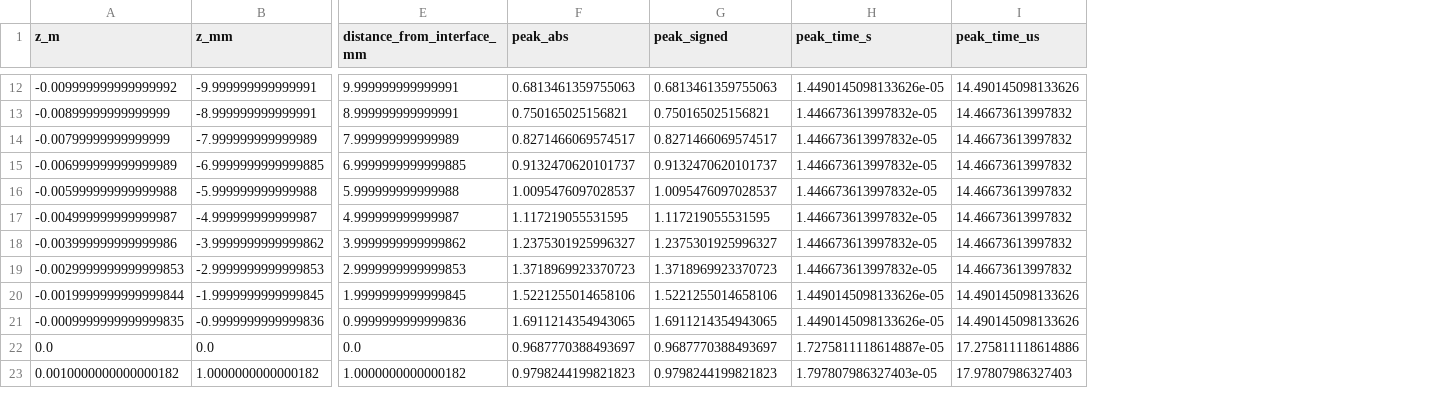
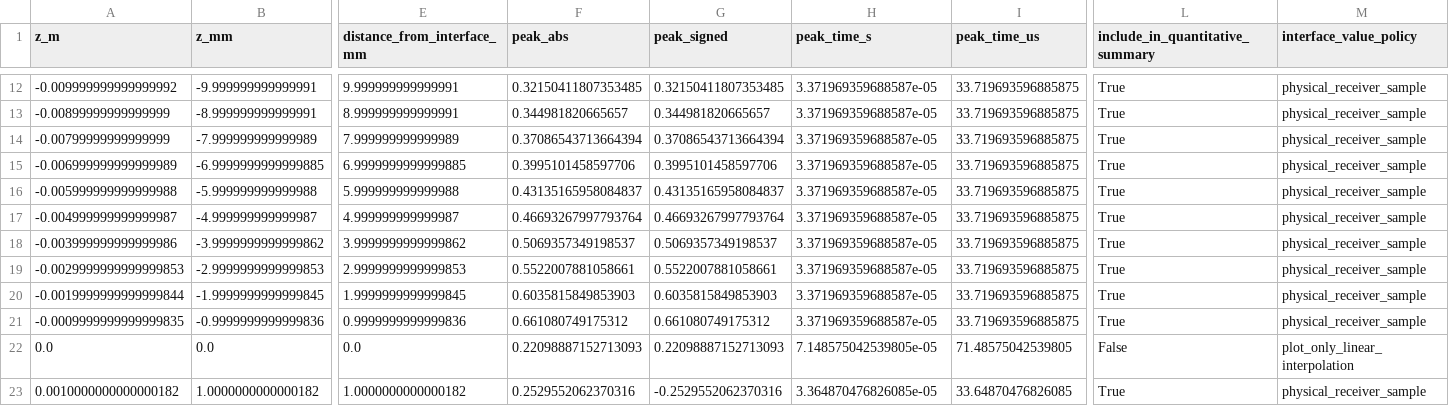
Before and after one commit to shizaishiwo323/seismoelectric, a CSV file: se_results_zerooffset_schakel2011/waveform_spatial_peak_diagnostics.csv, drawn as a sheet; only a part is shown, gaps mark what is left out; the diff covers the shown part only; the diff names each change by its address in the sheet, - before the commit and + after, or states it on an @@ line.

```diff
--- a/se_results_zerooffset_schakel2011/waveform_spatial_peak_diagnostics.csv
+++ b/se_results_zerooffset_schakel2011/waveform_spatial_peak_diagnostics.csv
+column L (include_in_quantitative_summary), rows 12-23: True | True | True | True | True | True | True | True | True | True | False | True
+column M (interface_value_policy), rows 12-23: physical_receiver_sample | physical_receiver_sample | physical_receiver_sample | physical_receiver_sample | physical_receiver_sample | physical_receiver_sample | physical_receiver_sample | physical_receiver_sample | physical_receiver_sample | physical_receiver_sample | plot_only_linear_interpolation | physical_receiver_sample
-F12 (peak_abs): 0.6813461359755063
+F12 (peak_abs): 0.32150411807353485
-G12 (peak_signed): 0.6813461359755063
+G12 (peak_signed): 0.32150411807353485
-H12 (peak_time_s): 1.4490145098133626e-05
+H12 (peak_time_s): 3.371969359688587e-05
-I12 (peak_time_us): 14.490145098133626
+I12 (peak_time_us): 33.719693596885875
-F13 (peak_abs): 0.750165025156821
+F13 (peak_abs): 0.344981820665657
-G13 (peak_signed): 0.750165025156821
+G13 (peak_signed): 0.344981820665657
-H13:H19 (peak_time_s): 1.446673613997832e-05
+H13:H19 (peak_time_s): 3.371969359688587e-05
-I13:I19 (peak_time_us): 14.46673613997832
+I13:I19 (peak_time_us): 33.719693596885875
-F14 (peak_abs): 0.8271466069574517
+F14 (peak_abs): 0.37086543713664394
-G14 (peak_signed): 0.8271466069574517
+G14 (peak_signed): 0.37086543713664394
-F15 (peak_abs): 0.9132470620101737
+F15 (peak_abs): 0.3995101458597706
-G15 (peak_signed): 0.9132470620101737
+G15 (peak_signed): 0.3995101458597706
-F16 (peak_abs): 1.0095476097028537
+F16 (peak_abs): 0.43135165958084837
-G16 (peak_signed): 1.0095476097028537
+G16 (peak_signed): 0.43135165958084837
-F17 (peak_abs): 1.117219055531595
+F17 (peak_abs): 0.46693267997793764
-G17 (peak_signed): 1.117219055531595
+G17 (peak_signed): 0.46693267997793764
-F18 (peak_abs): 1.2375301925996327
+F18 (peak_abs): 0.5069357349198537
-G18 (peak_signed): 1.2375301925996327
+G18 (peak_signed): 0.5069357349198537
-F19 (peak_abs): 1.3718969923370723
+F19 (peak_abs): 0.5522007881058661
-G19 (peak_signed): 1.3718969923370723
+G19 (peak_signed): 0.5522007881058661
-F20 (peak_abs): 1.5221255014658106
+F20 (peak_abs): 0.6035815849853903
-G20 (peak_signed): 1.5221255014658106
+G20 (peak_signed): 0.6035815849853903
-H20:H21 (peak_time_s): 1.4490145098133626e-05
+H20:H21 (peak_time_s): 3.371969359688587e-05
-I20:I21 (peak_time_us): 14.490145098133626
+I20:I21 (peak_time_us): 33.719693596885875
-F21 (peak_abs): 1.6911214354943065
+F21 (peak_abs): 0.661080749175312
-G21 (peak_signed): 1.6911214354943065
+G21 (peak_signed): 0.661080749175312
-F22 (peak_abs): 0.9687770388493697
+F22 (peak_abs): 0.22098887152713093
-G22 (peak_signed): 0.9687770388493697
+G22 (peak_signed): 0.22098887152713093
-H22 (peak_time_s): 1.7275811118614887e-05
+H22 (peak_time_s): 7.148575042539805e-05
-I22 (peak_time_us): 17.275811118614886
+I22 (peak_time_us): 71.48575042539805
-F23 (peak_abs): 0.9798244199821823
+F23 (peak_abs): 0.2529552062370316
-G23 (peak_signed): 0.9798244199821823
+G23 (peak_signed): -0.2529552062370316
-H23 (peak_time_s): 1.797807986327403e-05
+H23 (peak_time_s): 3.364870476826085e-05
-I23 (peak_time_us): 17.97807986327403
+I23 (peak_time_us): 33.64870476826085
```
Also changed, not shown: 116 edited cells elsewhere in this file, se_results_zerooffset_schakel2011/parameters_used.csv, se_results_zerooffset_schakel2011/run_summary.csv, 15 other files.
